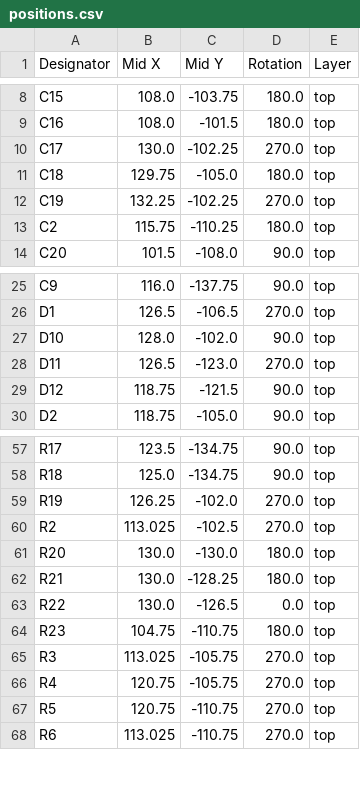
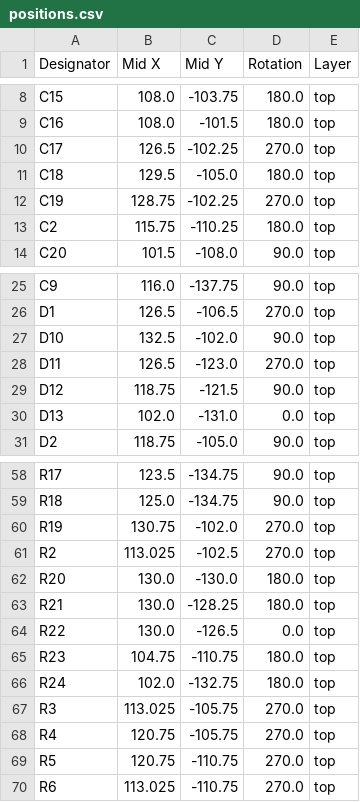
Before and after one commit to banbatakumi/BLDC, a CSV file: CurcuitV2/production/positions.csv, drawn as a sheet; only a part is shown, gaps mark what is left out.

```diff
--- a/CurcuitV2/production/positions.csv
+++ b/CurcuitV2/production/positions.csv
@@ -9,5 +9,5 @@ C15,108.0,-103.75,180.0,top
 C16,108.0,-101.5,180.0,top
-C17,130.0,-102.25,270.0,top
-C18,129.75,-105.0,180.0,top
-C19,132.25,-102.25,270.0,top
+C17,126.5,-102.25,270.0,top
+C18,129.5,-105.0,180.0,top
+C19,128.75,-102.25,270.0,top
 C2,115.75,-110.25,180.0,top
@@ -26,5 +26,6 @@ C9,116.0,-137.75,90.0,top
 D1,126.5,-106.5,270.0,top
-D10,128.0,-102.0,90.0,top
+D10,132.5,-102.0,90.0,top
 D11,126.5,-123.0,270.0,top
 D12,118.75,-121.5,90.0,top
+D13,102.0,-131.0,0.0,top
 D2,118.75,-105.0,90.0,top
@@ -58,3 +59,3 @@ R17,123.5,-134.75,90.0,top
 R18,125.0,-134.75,90.0,top
-R19,126.25,-102.0,270.0,top
+R19,130.75,-102.0,270.0,top
 R2,113.025,-102.5,270.0,top
@@ -64,2 +65,3 @@ R22,130.0,-126.5,0.0,top
 R23,104.75,-110.75,180.0,top
+R24,102.0,-132.75,180.0,top
 R3,113.025,-105.75,270.0,top
```
Also changed, not shown: CurcuitV2/production/bom.csv, CurcuitV2/production/designators.csv, 14 other files.
